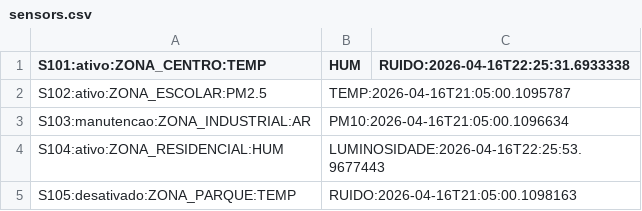
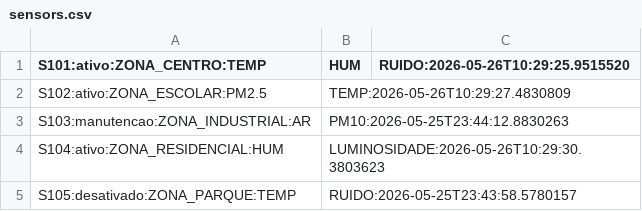
Before and after one commit to FUSO05/TrabalhoTP_PL5, a CSV file: config/sensors.csv, drawn as a sheet.

```diff
--- a/config/sensors.csv
+++ b/config/sensors.csv
@@ -1,5 +1,5 @@
-S101:ativo:ZONA_CENTRO:TEMP,HUM,RUIDO:2026-04-16T22:25:31.6933338
-S102:ativo:ZONA_ESCOLAR:PM2.5,TEMP:2026-04-16T21:05:00.1095787
-S103:manutencao:ZONA_INDUSTRIAL:AR,PM10:2026-04-16T21:05:00.1096634
-S104:ativo:ZONA_RESIDENCIAL:HUM,LUMINOSIDADE:2026-04-16T22:25:53.9677443
-S105:desativado:ZONA_PARQUE:TEMP,RUIDO:2026-04-16T21:05:00.1098163
+S101:ativo:ZONA_CENTRO:TEMP,HUM,RUIDO:2026-05-26T10:29:25.9515520
+S102:ativo:ZONA_ESCOLAR:PM2.5,TEMP:2026-05-26T10:29:27.4830809
+S103:manutencao:ZONA_INDUSTRIAL:AR,PM10:2026-05-25T23:44:12.8830263
+S104:ativo:ZONA_RESIDENCIAL:HUM,LUMINOSIDADE:2026-05-26T10:29:30.3803623
+S105:desativado:ZONA_PARQUE:TEMP,RUIDO:2026-05-25T23:43:58.5780157
```
Also changed, not shown: 43 other files.
